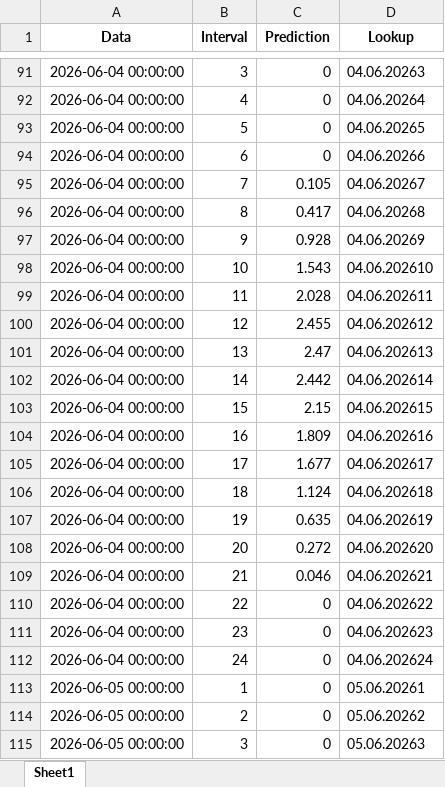
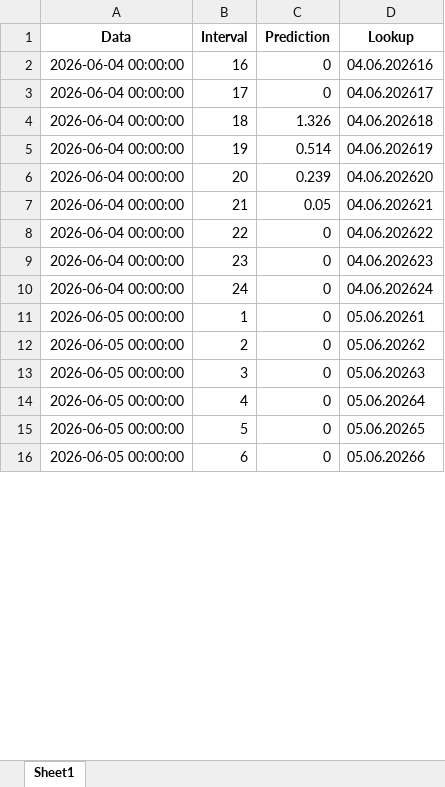
Before and after one commit to Andrei-Ionita/AdremTrading, an Excel workbook: Astro/Results_Production_Astro_xgb.xlsx, sheet Sheet1, drawn as a sheet; only a part is shown, gaps mark what is left out; the shorter side is filled out with more unchanged rows; values as stored, in another font and other column widths than the file's, no borders; removed rows and columns are numbered as before the commit, all else as after; the diff covers the shown part only; the diff names each change by its address in the sheet, - before the commit and + after, or states it on an @@ line.

```diff
--- a/Astro/Results_Production_Astro_xgb.xlsx (sheet Sheet1)
+++ b/Astro/Results_Production_Astro_xgb.xlsx (sheet Sheet1)
-row 91: 2026-06-04 00:00:00 | 3 | 0 | 04.06.20263
-row 92: 2026-06-04 00:00:00 | 4 | 0 | 04.06.20264
-row 93: 2026-06-04 00:00:00 | 5 | 0 | 04.06.20265
-row 94: 2026-06-04 00:00:00 | 6 | 0 | 04.06.20266
-row 95: 2026-06-04 00:00:00 | 7 | 0.105 | 04.06.20267
-row 96: 2026-06-04 00:00:00 | 8 | 0.417 | 04.06.20268
-row 97: 2026-06-04 00:00:00 | 9 | 0.928 | 04.06.20269
-row 98: 2026-06-04 00:00:00 | 10 | 1.543 | 04.06.202610
-row 99: 2026-06-04 00:00:00 | 11 | 2.028 | 04.06.202611
-row 100: 2026-06-04 00:00:00 | 12 | 2.455 | 04.06.202612
-row 101: 2026-06-04 00:00:00 | 13 | 2.47 | 04.06.202613
-row 102: 2026-06-04 00:00:00 | 14 | 2.442 | 04.06.202614
-row 103: 2026-06-04 00:00:00 | 15 | 2.15 | 04.06.202615
-C2 (Prediction): 1.809
+C2 (Prediction): 0
-C3 (Prediction): 1.677
+C3 (Prediction): 0
-C4 (Prediction): 1.124
+C4 (Prediction): 1.326
-C5 (Prediction): 0.635
+C5 (Prediction): 0.514
-C6 (Prediction): 0.272
+C6 (Prediction): 0.239
-C7 (Prediction): 0.046
+C7 (Prediction): 0.05
```
Also changed, not shown: 102 added rows, 89 removed rows and 33 edited cells elsewhere in this sheet, Astro/Input_Astro_30min.xlsx, Astro/Results_Production_Astro_xgb_15min.xlsx, 5 other files.
